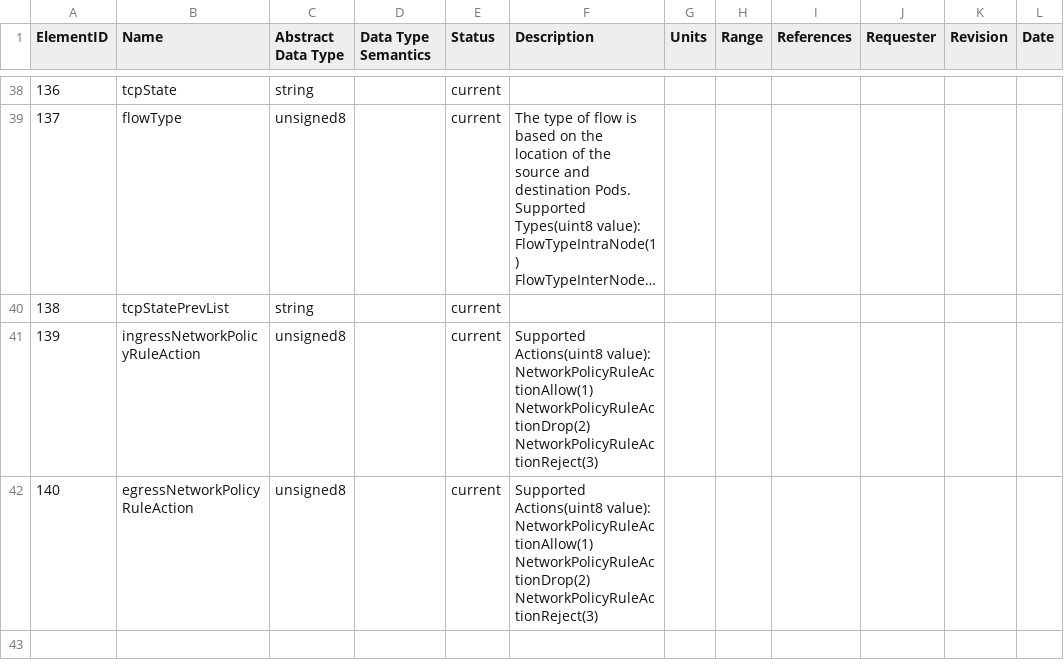
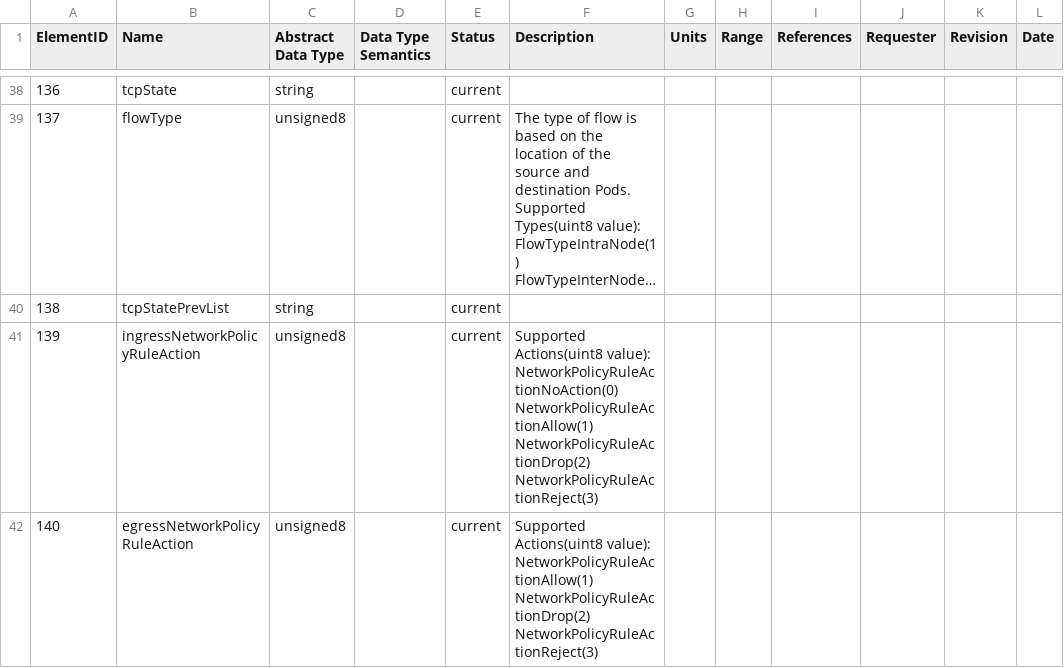
Before and after one commit to vmware/go-ipfix, a CSV file: pkg/registry/registry_antrea.csv, drawn as a sheet; only a part is shown, gaps mark what is left out; long unchanged cells end in …; the diff names each change by its address in the sheet, - before the commit and + after, or states it on an @@ line.

```diff
--- a/pkg/registry/registry_antrea.csv
+++ b/pkg/registry/registry_antrea.csv
-F41 (Description): …Actions(uint8 value): NetworkPolicyRuleActionAllow(1) NetworkPolicyRuleActionDrop(2)…
+F41 (Description): …Actions(uint8 value): NetworkPolicyRuleActionNoAction(0) NetworkPolicyRuleActionAllow(1) NetworkPolicyRuleActionDrop(2)…
```
Also changed, not shown: 3 other files.
